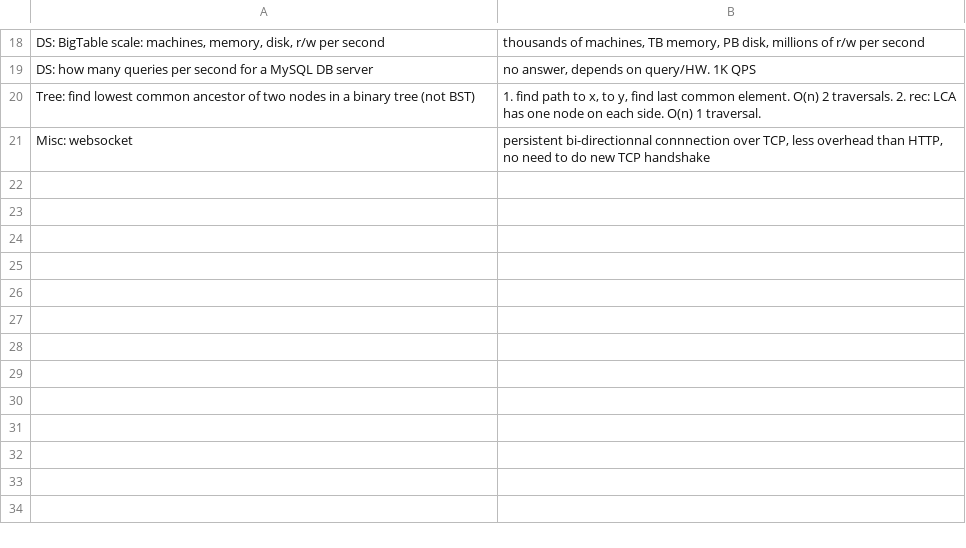
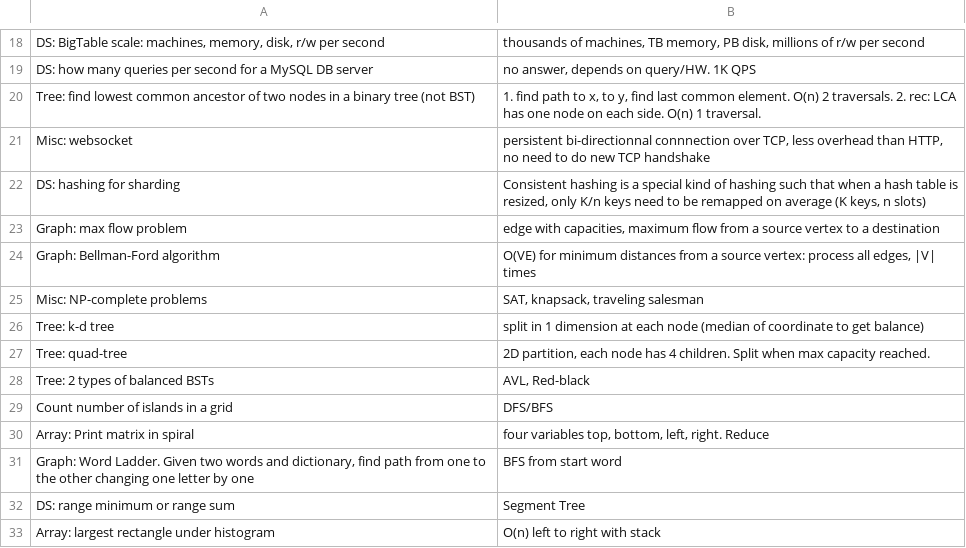
Before and after one commit to mirabl/j, a CSV file: anki/mem.csv, drawn as a sheet; only a part is shown, gaps mark what is left out.

```diff
--- a/anki/mem.csv
+++ b/anki/mem.csv
@@ -21 +21,13 @@ Tree: find lowest common ancestor of two nodes in a binary tree (not BST);1. fin
 Misc: websocket;persistent bi-directionnal connnection over TCP, less overhead than HTTP, no need to do new TCP handshake
+DS: hashing for sharding;Consistent hashing is a special kind of hashing such that when a hash table is resized, only K/n keys need to be remapped on average (K keys, n slots)
+Graph: max flow problem;edge with capacities, maximum flow from a source vertex to a destination
+Graph: Bellman-Ford algorithm;O(VE) for minimum distances from a source vertex: process all edges, |V| times
+Misc: NP-complete problems;SAT, knapsack, traveling salesman
+Tree: k-d tree;split in 1 dimension at each node (median of coordinate to get balance)
+Tree: quad-tree;2D partition, each node has 4 children. Split when max capacity reached.
+Tree: 2 types of balanced BSTs;AVL, Red-black
+Count number of islands in a grid;DFS/BFS
+Array: Print matrix in spiral;four variables top, bottom, left, right. Reduce
+Graph: Word Ladder. Given two words and dictionary, find path from one to the other changing one letter by one;BFS from start word
+DS: range minimum or range sum;Segment Tree
+Array: largest rectangle under histogram;O(n) left to right with stack
```
Also changed, not shown: anki/easy.csv, anki/todo.csv, 1 other file.
